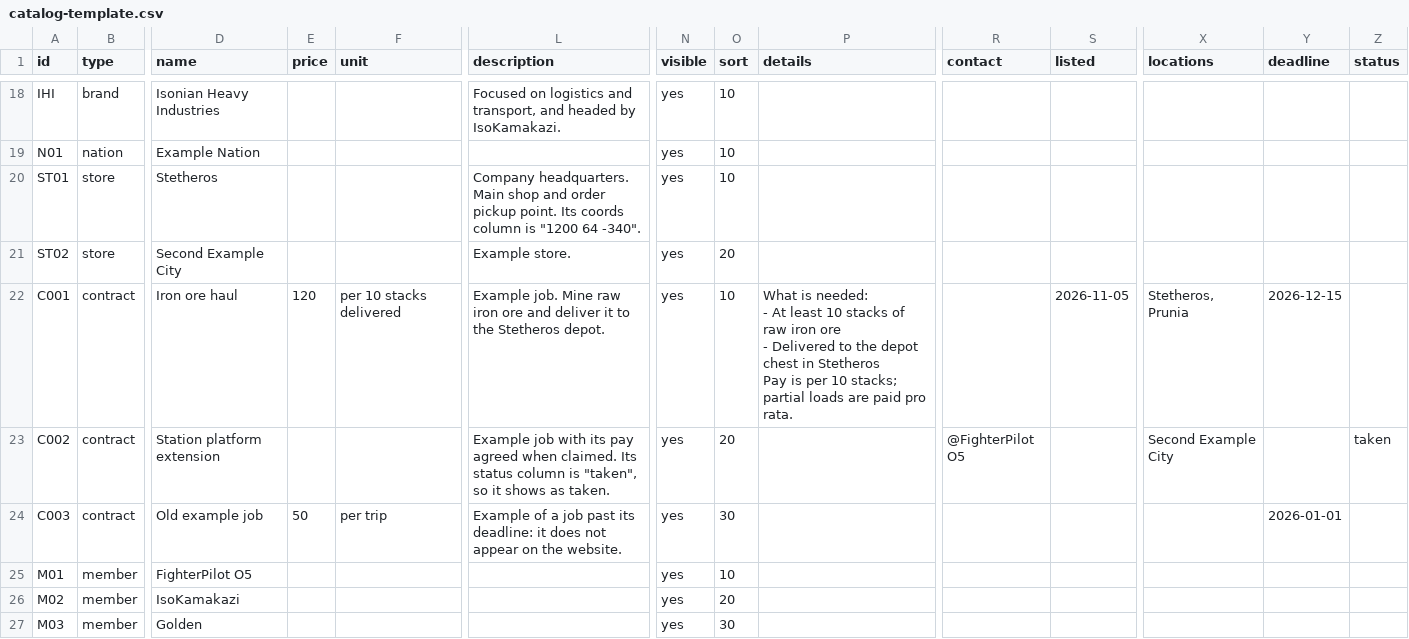
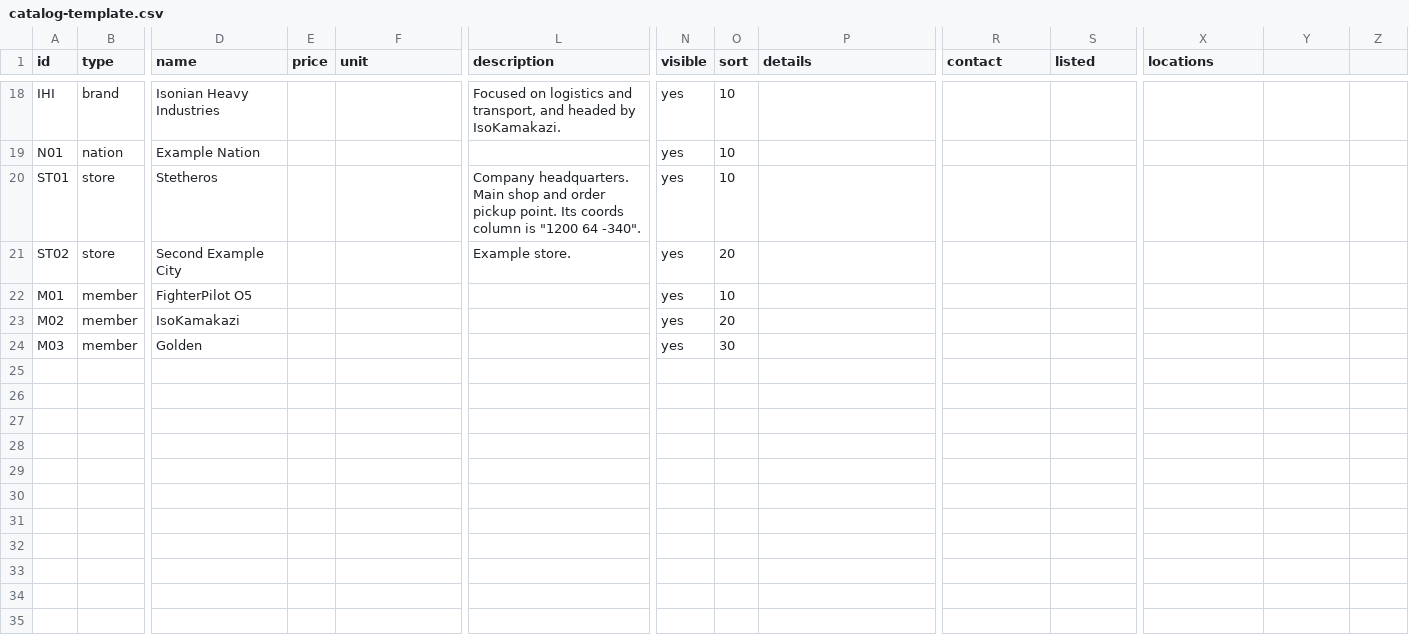
Before and after one commit to Stetheros-Industries/stetheros-industries.github.io, a CSV file: catalog-template.csv, drawn as a sheet; only a part is shown, gaps mark what is left out; rows hold the shown columns only; ↵ is a line break in a cell; the diff names each change by its address in the sheet, - before the commit and + after, or states it on an @@ line.

```diff
--- a/catalog-template.csv
+++ b/catalog-template.csv
-Y1: deadline
+Y1: (empty)
-Z1: status
+Z1: (empty)
-row 22: C001 | contract | Iron ore haul | 120 | per 10 stacks delivered | Example job. Mine raw iron ore and deliver it to the Stetheros depot. | yes | 10 | What is needed: ↵ - At least 10 stacks of raw iron ore ↵ - Delivered to the depot chest in Stetheros ↵ Pay is per 10 stacks; partial loads are paid pro rata. |  | 2026-11-05 | Stetheros, Prunia | 2026-12-15
-row 23: C002 | contract | Station platform extension |  |  | Example job with its pay agreed when claimed. Its status column is "taken", so it shows as taken. | yes | 20 |  | @FighterPilot O5 |  | Second Example City |  | taken
-row 24: C003 | contract | Old example job | 50 | per trip | Example of a job past its deadline: it does not appear on the website. | yes | 30 |  |  |  |  | 2026-01-01
```
Also changed, not shown: 13 other files.
